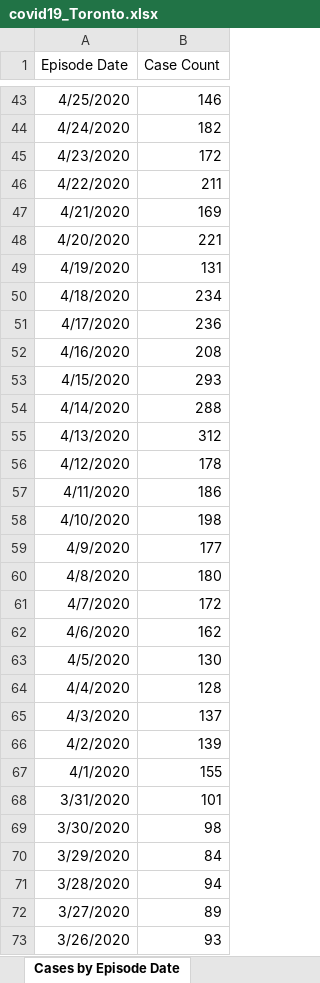
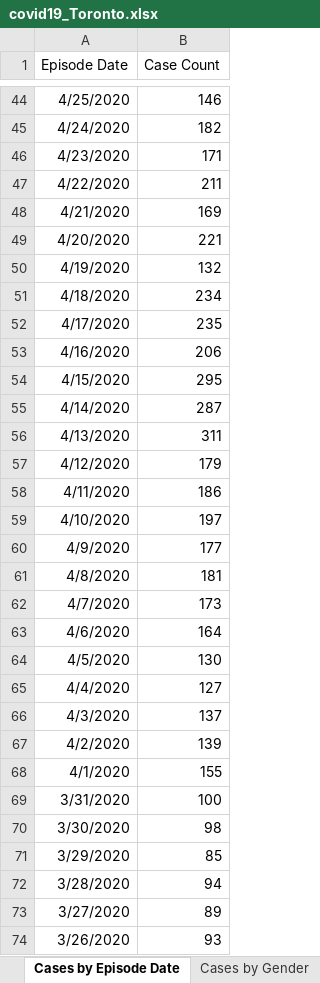
Before and after one commit to mponce0/covid19.reports, an Excel workbook: data/covid19_Toronto.xlsx, sheet Cases by Episode Date, drawn as a sheet; only a part is shown, gaps mark what is left out; values as stored, in another font and other column widths than the file's, no borders; addresses are those after the commit; the diff covers the shown part only; the diff names each change by its address in the sheet, - before the commit and + after, or states it on an @@ line.

```diff
--- a/data/covid19_Toronto.xlsx (sheet Cases by Episode Date)
+++ b/data/covid19_Toronto.xlsx (sheet Cases by Episode Date)
-B46 (Case Count): 172
+B46 (Case Count): 171
-B50 (Case Count): 131
+B50 (Case Count): 132
-B52 (Case Count): 236
+B52 (Case Count): 235
-B53 (Case Count): 208
+B53 (Case Count): 206
-B54 (Case Count): 293
+B54 (Case Count): 295
-B55 (Case Count): 288
+B55 (Case Count): 287
-B56 (Case Count): 312
+B56 (Case Count): 311
-B57 (Case Count): 178
+B57 (Case Count): 179
-B59 (Case Count): 198
+B59 (Case Count): 197
-B61 (Case Count): 180
+B61 (Case Count): 181
-B62 (Case Count): 172
+B62 (Case Count): 173
-B63 (Case Count): 162
+B63 (Case Count): 164
-B65 (Case Count): 128
+B65 (Case Count): 127
-B69 (Case Count): 101
+B69 (Case Count): 100
-B71 (Case Count): 84
+B71 (Case Count): 85
```
Also changed, not shown: 1 added row and 33 edited cells elsewhere in this sheet, sheet Cumulative Cases by Episode Dat, sheet Cumulative Cases by Reported Da, sheet Cases of COVID-19 by Neighbourh, sheet Rates of COVID-19 by Neighbourh, sheet Cases by Reported Date, sheet Proportion of All Cases, 8 more sheets, other sheet tabs, 7 other files.
